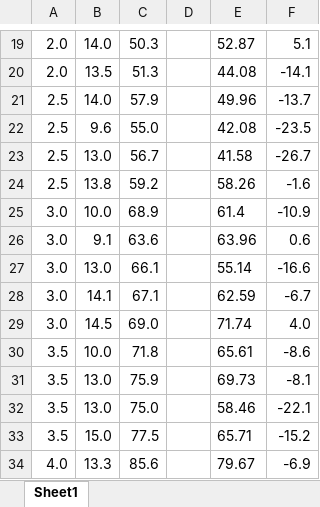
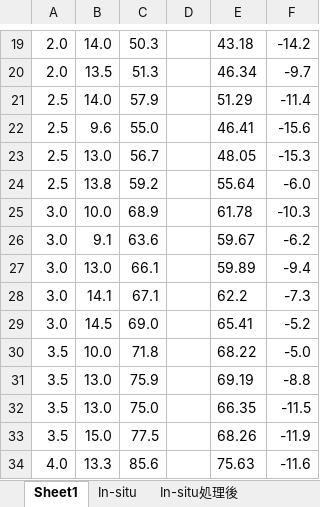
Before and after one commit to ac-yasushi/measure_temp_Tfal, an Excel workbook: temp-time.xlsx, sheet Sheet1, drawn as a sheet; only a part is shown, gaps mark what is left out; values as stored, in another font and other column widths than the file's, no borders; charts and pictures not drawn; the diff covers the shown part only; the diff names each change by its address in the sheet, - before the commit and + after, or states it on an @@ line.

```diff
--- a/temp-time.xlsx (sheet Sheet1)
+++ b/temp-time.xlsx (sheet Sheet1)
+sheet tab: In-situ
+sheet tab: In-situ処理後
-E19: 52.87
+E19: 43.18
-F19: 5.1
+F19: -14.2
-E20: 44.08
+E20: 46.34
-F20: -14.1
+F20: -9.7
-E21: 49.96
+E21: 51.29
-F21: -13.7
+F21: -11.4
-E22: 42.08
+E22: 46.41
-F22: -23.5
+F22: -15.6
-E23: 41.58
+E23: 48.05
-F23: -26.7
+F23: -15.3
-E24: 58.26
+E24: 55.64
-F24: -1.6
+F24: -6.0
-E25: 61.4
+E25: 61.78
-F25: -10.9
+F25: -10.3
-E26: 63.96
+E26: 59.67
-F26: 0.6
+F26: -6.2
-E27: 55.14
+E27: 59.89
-F27: -16.6
+F27: -9.4
-E28: 62.59
+E28: 62.2
-F28: -6.7
+F28: -7.3
-E29: 71.74
+E29: 65.41
-F29: 4.0
+F29: -5.2
-E30: 65.61
+E30: 68.22
-F30: -8.6
+F30: -5.0
-E31: 69.73
+E31: 69.19
-F31: -8.1
+F31: -8.8
-E32: 58.46
+E32: 66.35
-F32: -22.1
+F32: -11.5
-E33: 65.71
+E33: 68.26
-F33: -15.2
+F33: -11.9
-E34: 79.67
+E34: 75.63
-F34: -6.9
+F34: -11.6
```
Also changed, not shown: 71 edited cells elsewhere in this sheet, charts or pictures, 3 other files.
